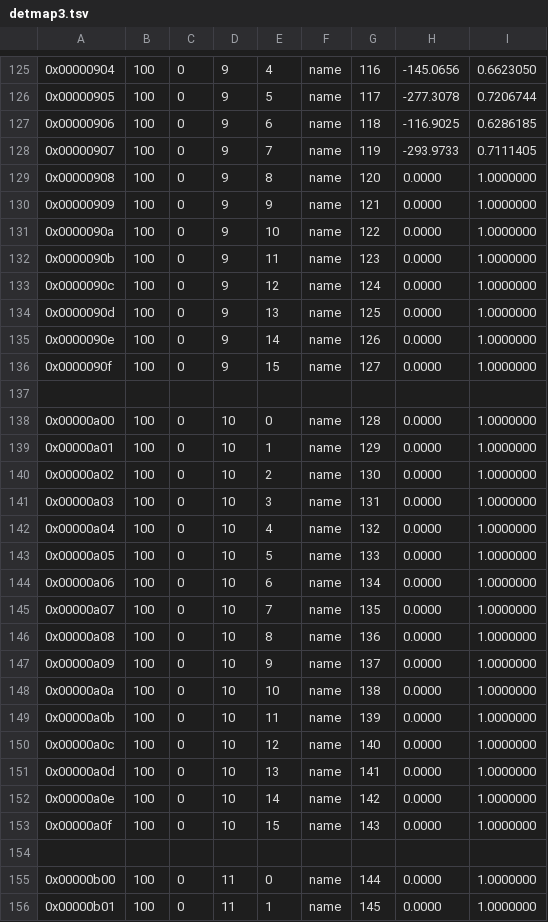
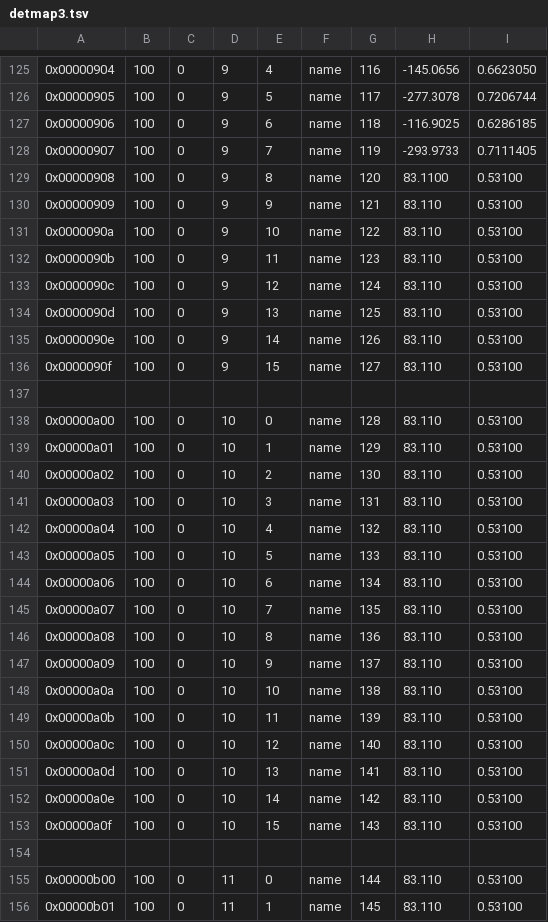
Before and after one commit to IamZaWarudo/Ijensort, a TSV file: cals/detmap3.tsv, drawn as a sheet; only a part is shown, gaps mark what is left out; the diff covers the shown part only.

```diff
--- a/cals/detmap3.tsv
+++ b/cals/detmap3.tsv
@@ -128,29 +128,29 @@
 0x00000907	100	0	9	7	name	119	-293.9733	0.7111405
-0x00000908	100	0	9	8	name	120	0.0000	1.0000000
-0x00000909	100	0	9	9	name	121	0.0000	1.0000000
-0x0000090a	100	0	9	10	name	122	0.0000	1.0000000
-0x0000090b	100	0	9	11	name	123	0.0000	1.0000000
-0x0000090c	100	0	9	12	name	124	0.0000	1.0000000
-0x0000090d	100	0	9	13	name	125	0.0000	1.0000000
-0x0000090e	100	0	9	14	name	126	0.0000	1.0000000
-0x0000090f	100	0	9	15	name	127	0.0000	1.0000000
+0x00000908	100	0	9	8	name	120	83.1100 	0.53100
+0x00000909	100	0	9	9	name	121	83.110  	0.53100
+0x0000090a	100	0	9	10	name	122	83.110	        0.53100
+0x0000090b	100	0	9	11	name	123	83.110	0.53100
+0x0000090c	100	0	9	12	name	124	83.110	0.53100
+0x0000090d	100	0	9	13	name	125	83.110	0.53100
+0x0000090e	100	0	9	14	name	126	83.110	0.53100
+0x0000090f	100	0	9	15	name	127	83.110	0.53100
 
-0x00000a00	100	0	10	0	name	128	0.0000	1.0000000
-0x00000a01	100	0	10	1	name	129	0.0000	1.0000000
-0x00000a02	100	0	10	2	name	130	0.0000	1.0000000
-0x00000a03	100	0	10	3	name	131	0.0000	1.0000000
-0x00000a04	100	0	10	4	name	132	0.0000	1.0000000
-0x00000a05	100	0	10	5	name	133	0.0000	1.0000000
-0x00000a06	100	0	10	6	name	134	0.0000	1.0000000
-0x00000a07	100	0	10	7	name	135	0.0000	1.0000000
-0x00000a08	100	0	10	8	name	136	0.0000	1.0000000
-0x00000a09	100	0	10	9	name	137	0.0000	1.0000000
-0x00000a0a	100	0	10	10	name	138	0.0000	1.0000000
-0x00000a0b	100	0	10	11	name	139	0.0000	1.0000000
-0x00000a0c	100	0	10	12	name	140	0.0000	1.0000000
-0x00000a0d	100	0	10	13	name	141	0.0000	1.0000000
-0x00000a0e	100	0	10	14	name	142	0.0000	1.0000000
-0x00000a0f	100	0	10	15	name	143	0.0000	1.0000000
+0x00000a00	100	0	10	0	name	128	83.110	0.53100
+0x00000a01	100	0	10	1	name	129	83.110	0.53100
+0x00000a02	100	0	10	2	name	130	83.110	0.53100
+0x00000a03	100	0	10	3	name	131	83.110	0.53100
+0x00000a04	100	0	10	4	name	132	83.110	0.53100
+0x00000a05	100	0	10	5	name	133	83.110	0.53100
+0x00000a06	100	0	10	6	name	134	83.110	0.53100
+0x00000a07	100	0	10	7	name	135	83.110	0.53100
+0x00000a08	100	0	10	8	name	136	83.110	0.53100
+0x00000a09	100	0	10	9	name	137	83.110	0.53100
+0x00000a0a	100	0	10	10	name	138	83.110	0.53100
+0x00000a0b	100	0	10	11	name	139	83.110	0.53100
+0x00000a0c	100	0	10	12	name	140	83.110	0.53100
+0x00000a0d	100	0	10	13	name	141	83.110	0.53100
+0x00000a0e	100	0	10	14	name	142	83.110	0.53100
+0x00000a0f	100	0	10	15	name	143	83.110	0.53100
 
-0x00000b00	100	0	11	0	name	144	0.0000	1.0000000
-0x00000b01	100	0	11	1	name	145	0.0000	1.0000000
+0x00000b00	100	0	11	0	name	144	83.110	0.53100
+0x00000b01	100	0	11	1	name	145	83.110	0.53100
```
Also changed, not shown: 28 edited cells elsewhere in this file, cals/detmap3_backup.tsv, 10 other files.
